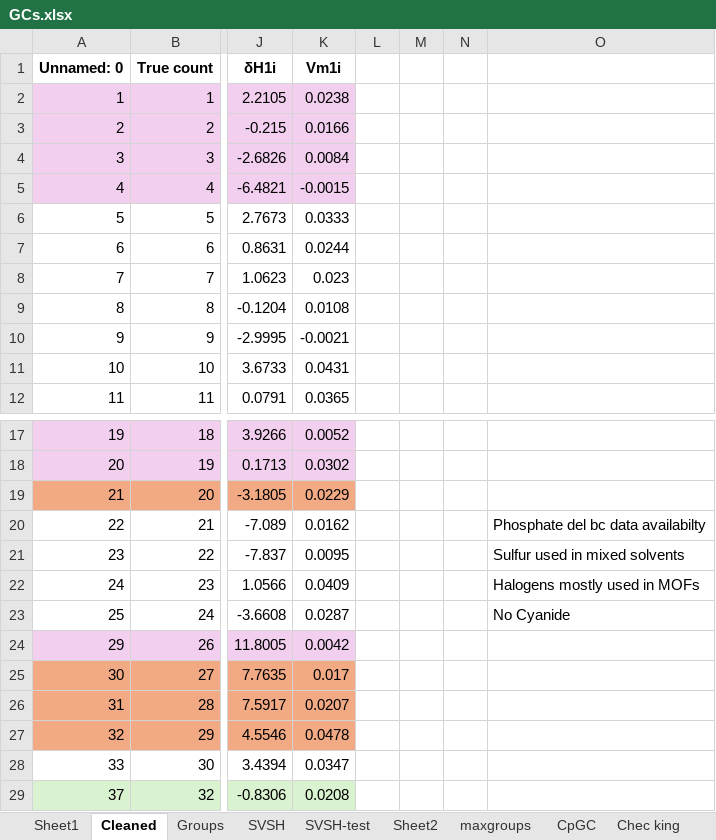
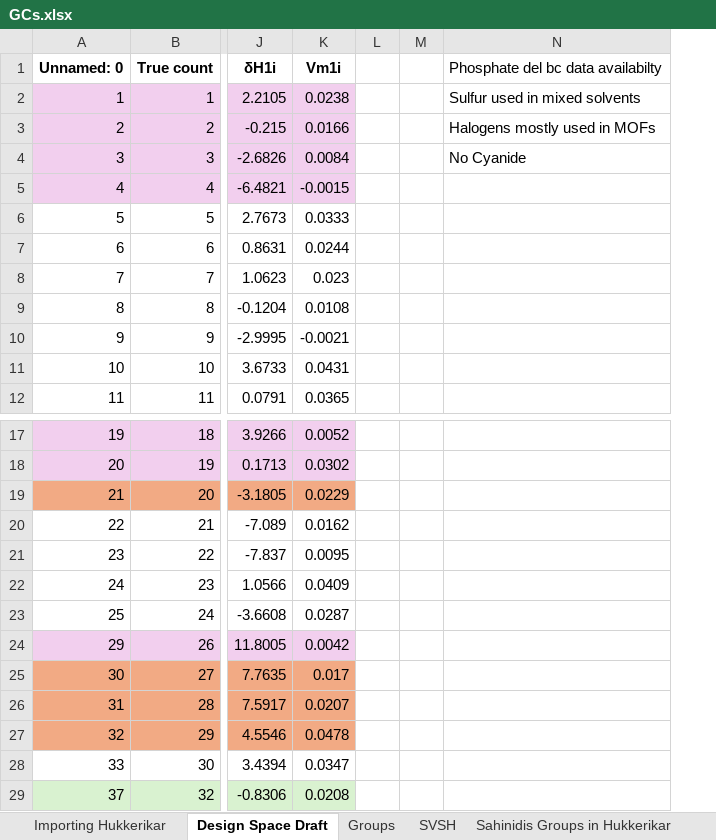
Before and after one commit to lexiathilla/AOBaddies, an Excel workbook: GCs.xlsx, sheet Design Space Draft, drawn as a sheet; only a part is shown, gaps mark what is left out; values as stored, in another font and other column widths than the file's, no borders; removed rows and columns are numbered as before the commit, all else as after; the diff names each change by its address in the sheet, - before the commit and + after, or states it on an @@ line.

Commit message:
cleaned excel

```diff
--- a/GCs.xlsx (sheet Design Space Draft)
+++ b/GCs.xlsx (sheet Design Space Draft)
-sheet tab: Sheet1
+sheet tab: Importing Hukkerikar
-sheet tab: Cleaned
+sheet tab: Design Space Draft
-sheet tab: Sheet2
+sheet tab: Sahinidis Groups in Hukkerikar
-sheet tab: SVSH-test
-sheet tab: maxgroups
-column N, empty
-N1: (empty)
+N1: Phosphate del bc data availabilty
-N2: (empty)
+N2: Sulfur used in mixed solvents
-N3: (empty)
+N3: Halogens mostly used in MOFs
-N4: (empty)
+N4: No Cyanide
-N20: Phosphate del bc data availabilty
+N20: (empty)
-N21: Sulfur used in mixed solvents
+N21: (empty)
-N22: Halogens mostly used in MOFs
+N22: (empty)
-N23: No Cyanide
+N23: (empty)
```
Also changed, not shown: other sheet tabs.
